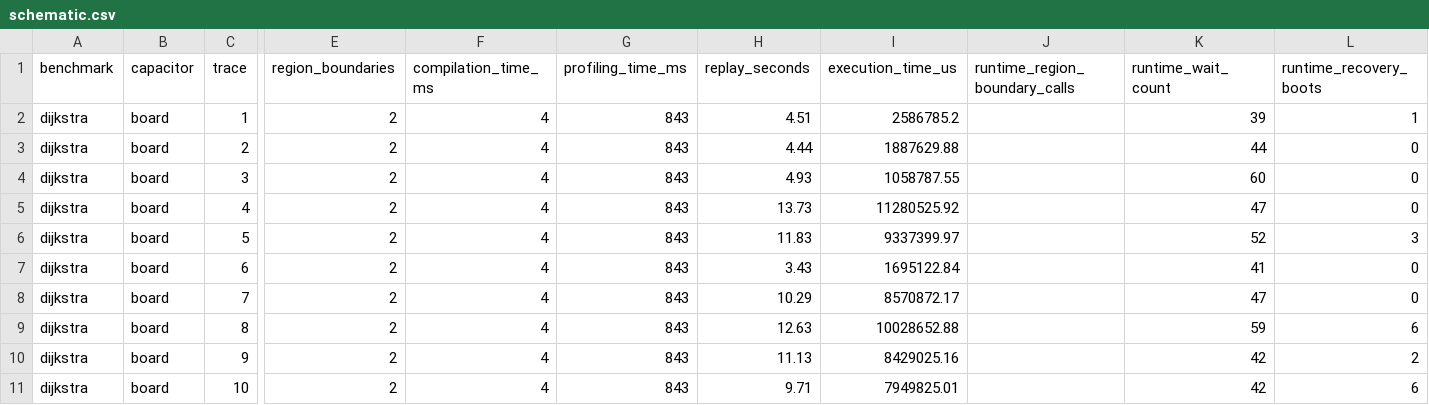
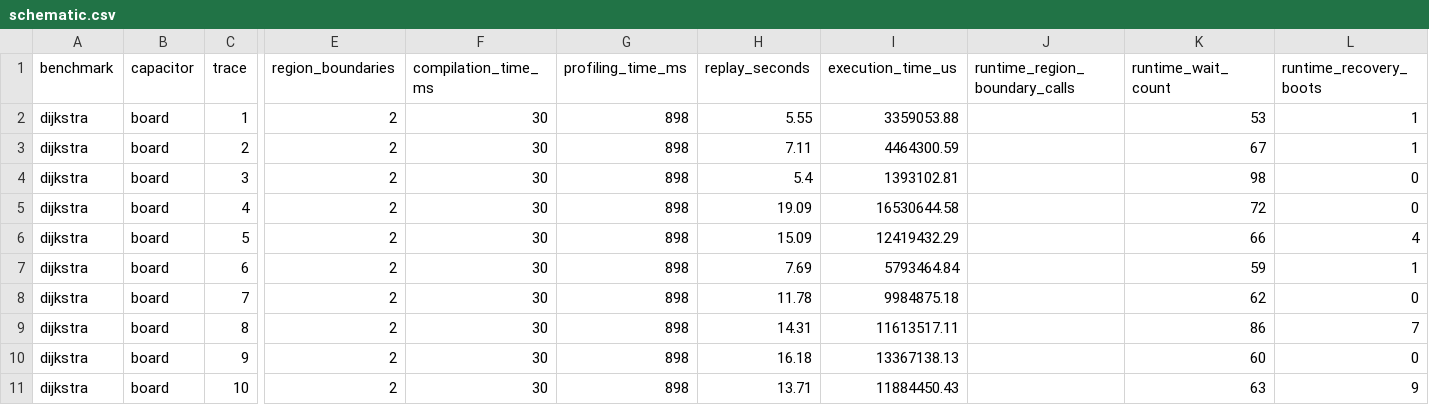
Before and after one commit to byeongjee/bao, a CSV file: results/intermittent/dijkstra/schematic.csv, drawn as a sheet; only a part is shown, gaps mark what is left out; the diff names each change by its address in the sheet, - before the commit and + after, or states it on an @@ line.

Commit message:
Update intermittent results

```diff
--- a/results/intermittent/dijkstra/schematic.csv
+++ b/results/intermittent/dijkstra/schematic.csv
-F2:F11 (compilation_time_ms): 4
+F2:F11 (compilation_time_ms): 30
-G2:G11 (profiling_time_ms): 843
+G2:G11 (profiling_time_ms): 898
-H2 (replay_seconds): 4.51
+H2 (replay_seconds): 5.55
-I2 (execution_time_us): 2586785.2
+I2 (execution_time_us): 3359053.88
-K2 (runtime_wait_count): 39
+K2 (runtime_wait_count): 53
-H3 (replay_seconds): 4.44
+H3 (replay_seconds): 7.11
-I3 (execution_time_us): 1887629.88
+I3 (execution_time_us): 4464300.59
-K3 (runtime_wait_count): 44
+K3 (runtime_wait_count): 67
-L3 (runtime_recovery_boots): 0
+L3 (runtime_recovery_boots): 1
-H4 (replay_seconds): 4.93
+H4 (replay_seconds): 5.4
-I4 (execution_time_us): 1058787.55
+I4 (execution_time_us): 1393102.81
-K4 (runtime_wait_count): 60
+K4 (runtime_wait_count): 98
-H5 (replay_seconds): 13.73
+H5 (replay_seconds): 19.09
-I5 (execution_time_us): 11280525.92
+I5 (execution_time_us): 16530644.58
-K5 (runtime_wait_count): 47
+K5 (runtime_wait_count): 72
-H6 (replay_seconds): 11.83
+H6 (replay_seconds): 15.09
-I6 (execution_time_us): 9337399.97
+I6 (execution_time_us): 12419432.29
-K6 (runtime_wait_count): 52
+K6 (runtime_wait_count): 66
-L6 (runtime_recovery_boots): 3
+L6 (runtime_recovery_boots): 4
-H7 (replay_seconds): 3.43
+H7 (replay_seconds): 7.69
-I7 (execution_time_us): 1695122.84
+I7 (execution_time_us): 5793464.84
-K7 (runtime_wait_count): 41
+K7 (runtime_wait_count): 59
-L7 (runtime_recovery_boots): 0
+L7 (runtime_recovery_boots): 1
-H8 (replay_seconds): 10.29
+H8 (replay_seconds): 11.78
-I8 (execution_time_us): 8570872.17
+I8 (execution_time_us): 9984875.18
-K8 (runtime_wait_count): 47
+K8 (runtime_wait_count): 62
-H9 (replay_seconds): 12.63
+H9 (replay_seconds): 14.31
-I9 (execution_time_us): 10028652.88
+I9 (execution_time_us): 11613517.11
-K9 (runtime_wait_count): 59
+K9 (runtime_wait_count): 86
-L9 (runtime_recovery_boots): 6
+L9 (runtime_recovery_boots): 7
-H10 (replay_seconds): 11.13
+H10 (replay_seconds): 16.18
-I10 (execution_time_us): 8429025.16
+I10 (execution_time_us): 13367138.13
-K10 (runtime_wait_count): 42
+K10 (runtime_wait_count): 60
-L10 (runtime_recovery_boots): 2
+L10 (runtime_recovery_boots): 0
-H11 (replay_seconds): 9.71
+H11 (replay_seconds): 13.71
-I11 (execution_time_us): 7949825.01
+I11 (execution_time_us): 11884450.43
-K11 (runtime_wait_count): 42
+K11 (runtime_wait_count): 63
-L11 (runtime_recovery_boots): 6
+L11 (runtime_recovery_boots): 9
```
Also changed, not shown: results/intermittent/bitcount/milp.csv, results/intermittent/chacha20/rockclimb.csv, 51 other files.
